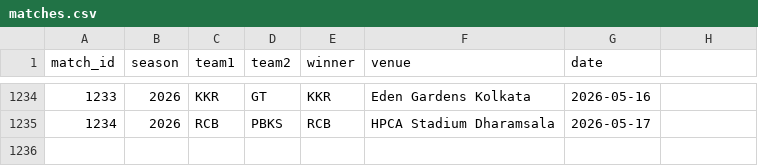
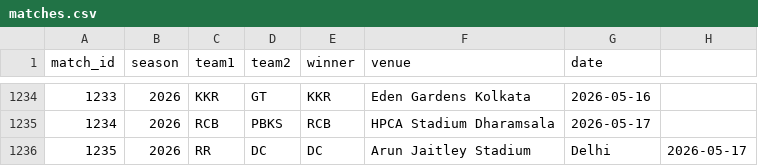
Before and after one commit to inkspilledmedia/ipl-system, a CSV file: data/matches.csv, drawn as a sheet; only a part is shown, gaps mark what is left out.

Commit message:
Added match: RR vs DC - DC won at Arun Jaitley Stadium, Delhi

```diff
--- a/data/matches.csv
+++ b/data/matches.csv
@@ -1235 +1235,2 @@ match_id,season,team1,team2,winner,venue,date
 1234,2026,RCB,PBKS,RCB,HPCA Stadium Dharamsala,2026-05-17
+1235,2026,RR,DC,DC,Arun Jaitley Stadium, Delhi,2026-05-17
```
